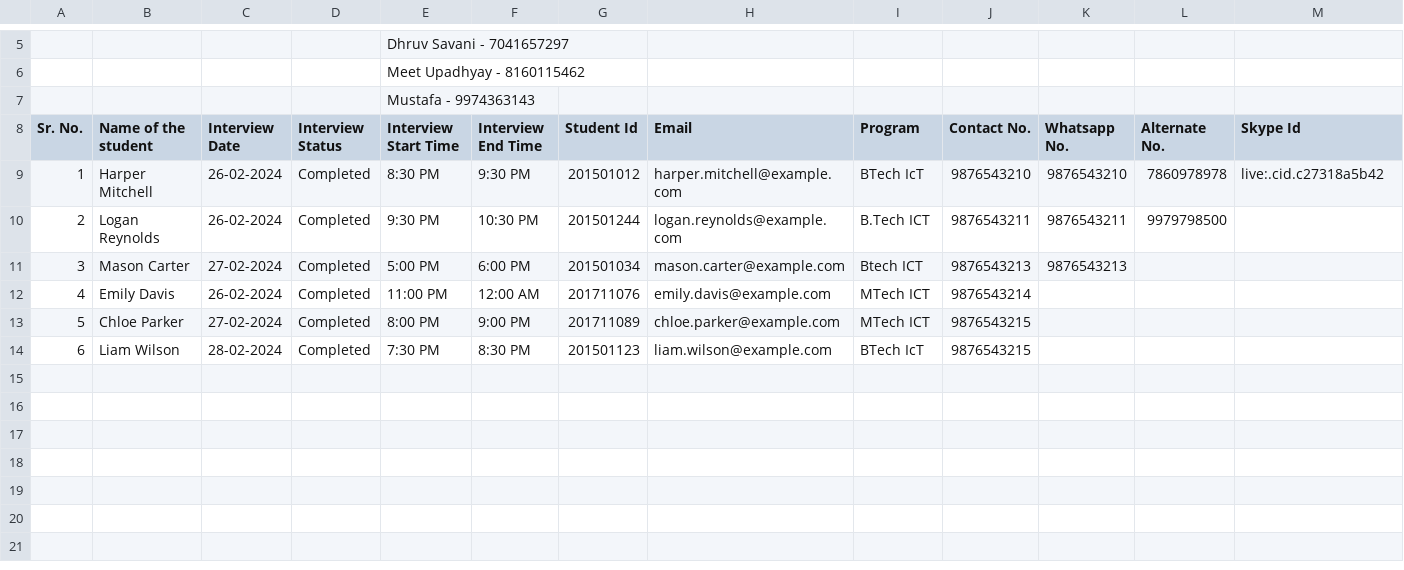
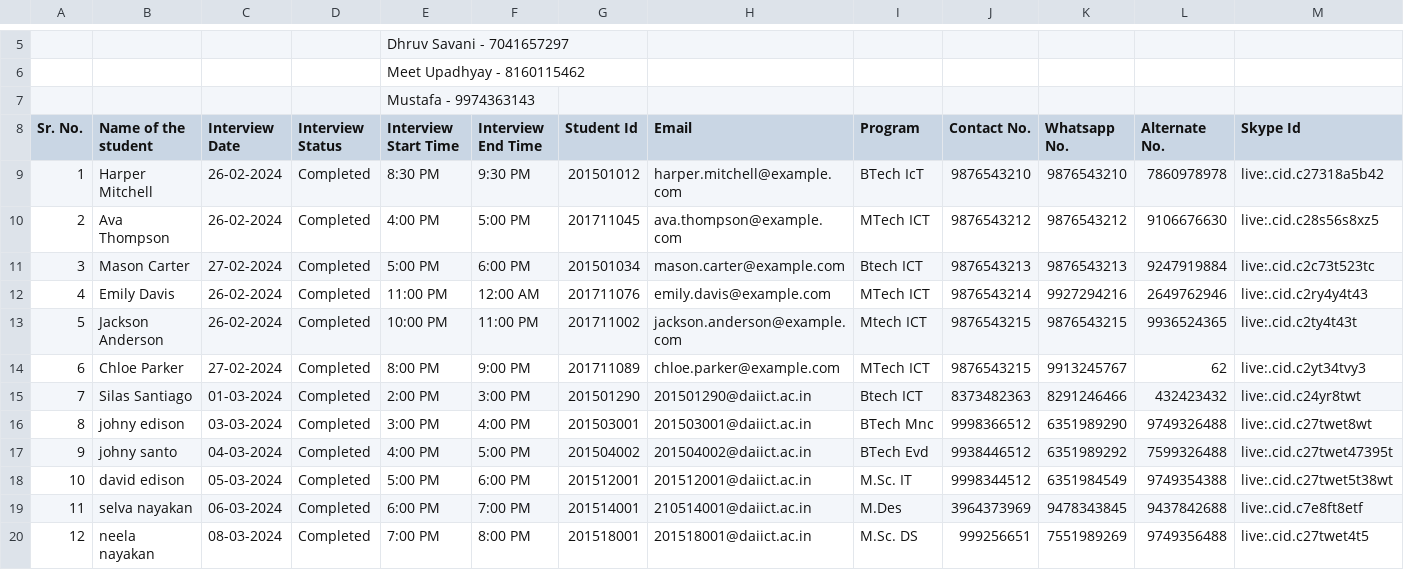
Before and after one commit to Yeshajoshi03/THE-DATAMINDS--Placement-Cell-Manager, a CSV file: Google_2019_R2.csv, drawn as a sheet; only a part is shown, gaps mark what is left out; removed rows and columns are numbered as before the commit, all else as after; the diff names each change by its address in the sheet, - before the commit and + after, or states it on an @@ line.

```diff
--- a/Google_2019_R2.csv
+++ b/Google_2019_R2.csv
-row 10: 2 | Logan Reynolds | 26-02-2024 | Completed | 9:30 PM | 10:30 PM | 201501244 | logan.reynolds@example.com | B.Tech ICT | 9876543211 | 9876543211 | 9979798500
+row 10: 2 | Ava Thompson | 26-02-2024 | Completed | 4:00 PM | 5:00 PM | 201711045 | ava.thompson@example.com | MTech ICT | 9876543212 | 9876543212 | 9106676630 | live:.cid.c28s56s8xz5
-L11 (Alternate No.): (empty)
+L11 (Alternate No.): 9247919884
-M11 (Skype Id): (empty)
+M11 (Skype Id): live:.cid.c2c73t523tc
-K12 (Whatsapp No.): (empty)
+K12 (Whatsapp No.): 9927294216
-L12 (Alternate No.): (empty)
+L12 (Alternate No.): 2649762946
-M12 (Skype Id): (empty)
+M12 (Skype Id): live:.cid.c2ry4y4t43
+row 13: 5 | Jackson Anderson | 26-02-2024 | Completed | 10:00 PM | 11:00 PM | 201711002 | jackson.anderson@example.com | Mtech ICT | 9876543215 | 9876543215 | 9936524365 | live:.cid.c2ty4t43t
@@ column A (Sr. No.) renumbered in row 14 @@
-K14 (Whatsapp No.): (empty)
+K14 (Whatsapp No.): 9913245767
-L14 (Alternate No.): (empty)
+L14 (Alternate No.): 62
-M14 (Skype Id): (empty)
+M14 (Skype Id): live:.cid.c2yt34tvy3
-row 14: 6 | Liam Wilson | 28-02-2024 | Completed | 7:30 PM | 8:30 PM | 201501123 | liam.wilson@example.com | BTech IcT | 9876543215
+row 15: 7 | Silas Santiago | 01-03-2024 | Completed | 2:00 PM | 3:00 PM | 201501290 | 201501290@daiict.ac.in | Btech ICT | 8373482363 | 8291246466 | 432423432 | live:.cid.c24yr8twt
+row 16: 8 | johny edison | 03-03-2024 | Completed | 3:00 PM | 4:00 PM | 201503001 | 201503001@daiict.ac.in | BTech Mnc | 9998366512 | 6351989290 | 9749326488 | live:.cid.c27twet8wt
+row 17: 9 | johny santo | 04-03-2024 | Completed | 4:00 PM | 5:00 PM | 201504002 | 201504002@daiict.ac.in | BTech Evd | 9938446512 | 6351989292 | 7599326488 | live:.cid.c27twet47395t
+row 18: 10 | david edison | 05-03-2024 | Completed | 5:00 PM | 6:00 PM | 201512001 | 201512001@daiict.ac.in | M.Sc. IT | 9998344512 | 6351984549 | 9749354388 | live:.cid.c27twet5t38wt
+row 19: 11 | selva nayakan | 06-03-2024 | Completed | 6:00 PM | 7:00 PM | 201514001 | 210514001@daiict.ac.in | M.Des | 3964373969 | 9478343845 | 9437842688 | live:.cid.c7e8ft8etf
+row 20: 12 | neela nayakan | 08-03-2024 | Completed | 7:00 PM | 8:00 PM | 201518001 | 201518001@daiict.ac.in | M.Sc. DS | 999256651 | 7551989269 | 9749356488 | live:.cid.c27twet4t5
```
Also changed, not shown: Google_2019_R1.csv, Google_2019_R3.csv, 6 other files.
